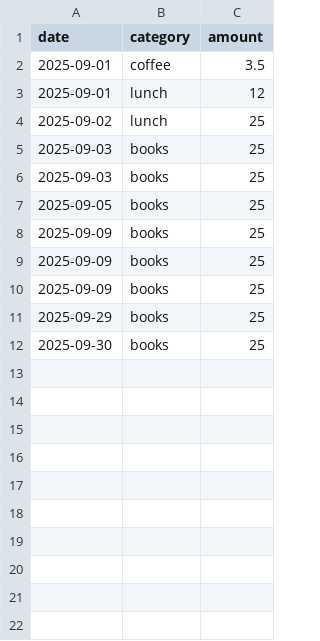
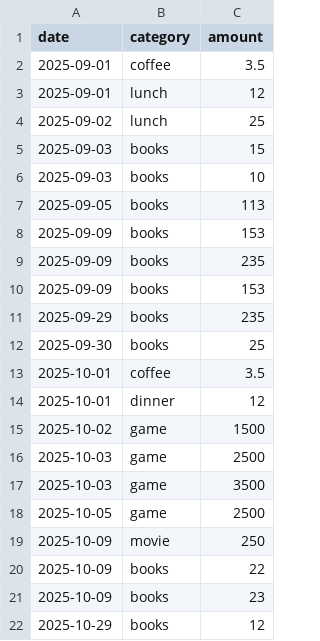
Before and after one commit to Meiroudii/daily-micro-kata-projects, a CSV file: MON/expense_report_from_CSV_dailies/expense.csv, drawn as a sheet.

Commit message:
chore: did expense report dailies

```diff
--- a/MON/expense_report_from_CSV_dailies/expense.csv
+++ b/MON/expense_report_from_CSV_dailies/expense.csv
@@ -4,9 +4,19 @@ date,category,amount
 2025-09-02,lunch,25
-2025-09-03,books,25
-2025-09-03,books,25
-2025-09-05,books,25
-2025-09-09,books,25
-2025-09-09,books,25
-2025-09-09,books,25
-2025-09-29,books,25
+2025-09-03,books,15
+2025-09-03,books,10
+2025-09-05,books,113
+2025-09-09,books,153
+2025-09-09,books,235
+2025-09-09,books,153
+2025-09-29,books,235
 2025-09-30,books,25
+2025-10-01,coffee,3.5
+2025-10-01,dinner,12
+2025-10-02,game,1500
+2025-10-03,game,2500
+2025-10-03,game,3500
+2025-10-05,game,2500
+2025-10-09,movie,250
+2025-10-09,books,22
+2025-10-09,books,23
+2025-10-29,books,12
```
Also changed, not shown: 2 other files.
